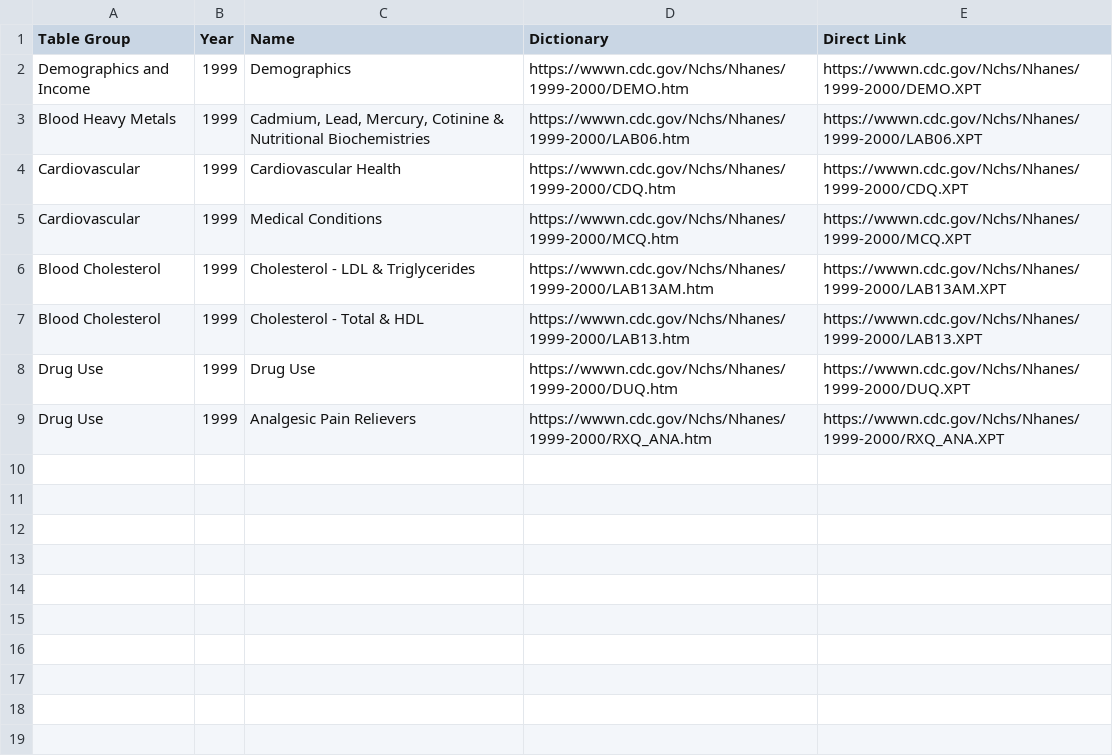
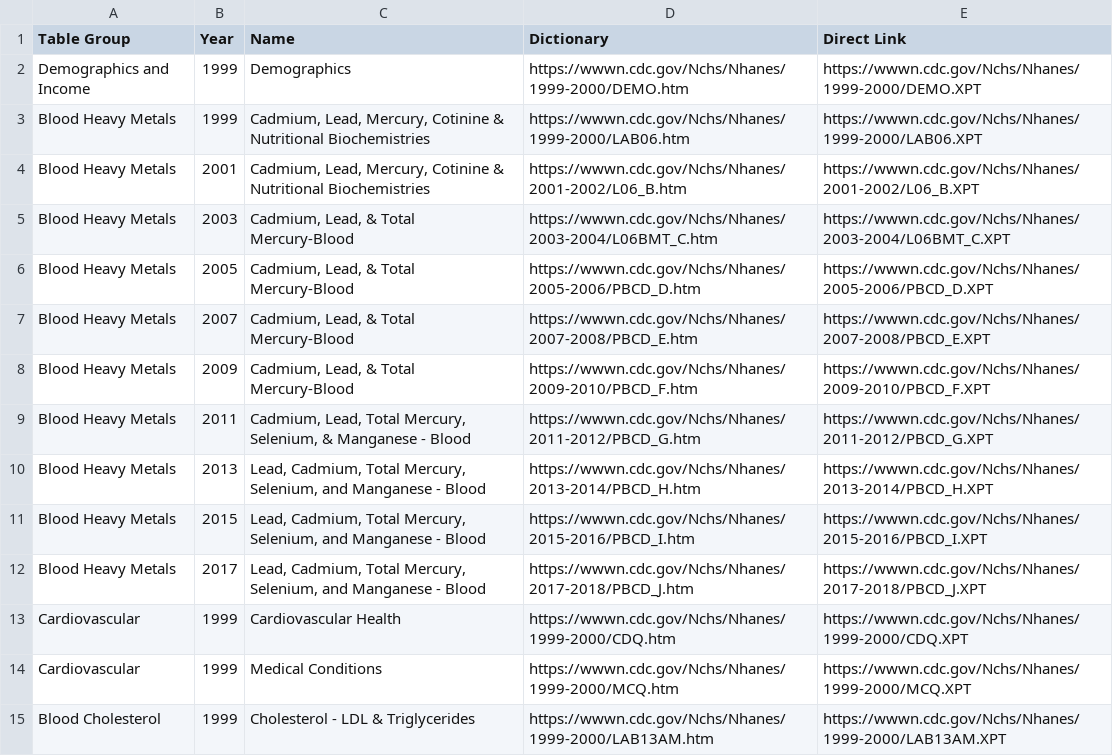
Before and after one commit to gabrielodom/LongNHANES, a CSV file: LongNHANES_table_of_sources_20230206.csv, drawn as a sheet; only a part is shown; the shorter side is filled out with more unchanged rows.

Commit message:
update table of sources

```diff
--- a/LongNHANES_table_of_sources_20230206.csv
+++ b/LongNHANES_table_of_sources_20230206.csv
@@ -3,2 +3,11 @@ Demographics and Income,1999,Demographics,https://wwwn.cdc.gov/Nchs/Nhanes/1999-
 Blood Heavy Metals,1999,"Cadmium, Lead, Mercury, Cotinine & Nutritional Biochemistries",https://wwwn.cdc.gov/Nchs/Nhanes/1999-2000/LAB06.htm,https://wwwn.cdc.gov/Nchs/Nhanes/1999-2000/LAB06.XPT
+Blood Heavy Metals,2001,"Cadmium, Lead, Mercury, Cotinine & Nutritional Biochemistries",https://wwwn.cdc.gov/Nchs/Nhanes/2001-2002/L06_B.htm,https://wwwn.cdc.gov/Nchs/Nhanes/2001-2002/L06_B.XPT
+Blood Heavy Metals,2003,"Cadmium, Lead, & Total Mercury-Blood",https://wwwn.cdc.gov/Nchs/Nhanes/2003-2004/L06BMT_C.htm,https://wwwn.cdc.gov/Nchs/Nhanes/2003-2004/L06BMT_C.XPT
+Blood Heavy Metals,2005,"Cadmium, Lead, & Total Mercury-Blood",https://wwwn.cdc.gov/Nchs/Nhanes/2005-2006/PBCD_D.htm,https://wwwn.cdc.gov/Nchs/Nhanes/2005-2006/PBCD_D.XPT
+Blood Heavy Metals,2007,"Cadmium, Lead, & Total Mercury-Blood",https://wwwn.cdc.gov/Nchs/Nhanes/2007-2008/PBCD_E.htm,https://wwwn.cdc.gov/Nchs/Nhanes/2007-2008/PBCD_E.XPT
+Blood Heavy Metals,2009,"Cadmium, Lead, & Total Mercury-Blood",https://wwwn.cdc.gov/Nchs/Nhanes/2009-2010/PBCD_F.htm,https://wwwn.cdc.gov/Nchs/Nhanes/2009-2010/PBCD_F.XPT
+Blood Heavy Metals,2011,"Cadmium, Lead, Total Mercury, Selenium, & Manganese - Blood",https://wwwn.cdc.gov/Nchs/Nhanes/2011-2012/PBCD_G.htm,https://wwwn.cdc.gov/Nchs/Nhanes/2011-2012/PBCD_G.XPT
+Blood Heavy Metals,2013,"Lead, Cadmium, Total Mercury, Selenium, and Manganese - Blood",https://wwwn.cdc.gov/Nchs/Nhanes/2013-2014/PBCD_H.htm,https://wwwn.cdc.gov/Nchs/Nhanes/2013-2014/PBCD_H.XPT
+Blood Heavy Metals,2015,"Lead, Cadmium, Total Mercury, Selenium, and Manganese - Blood",https://wwwn.cdc.gov/Nchs/Nhanes/2015-2016/PBCD_I.htm,https://wwwn.cdc.gov/Nchs/Nhanes/2015-2016/PBCD_I.XPT
+Blood Heavy Metals,2017,"Lead, Cadmium, Total Mercury, Selenium, and Manganese - Blood",https://wwwn.cdc.gov/Nchs/Nhanes/2017-2018/PBCD_J.htm,https://wwwn.cdc.gov/Nchs/Nhanes/2017-2018/PBCD_J.XPT
 Cardiovascular,1999,Cardiovascular Health,https://wwwn.cdc.gov/Nchs/Nhanes/1999-2000/CDQ.htm,https://wwwn.cdc.gov/Nchs/Nhanes/1999-2000/CDQ.XPT
```
Also changed, not shown: 2 other files.
